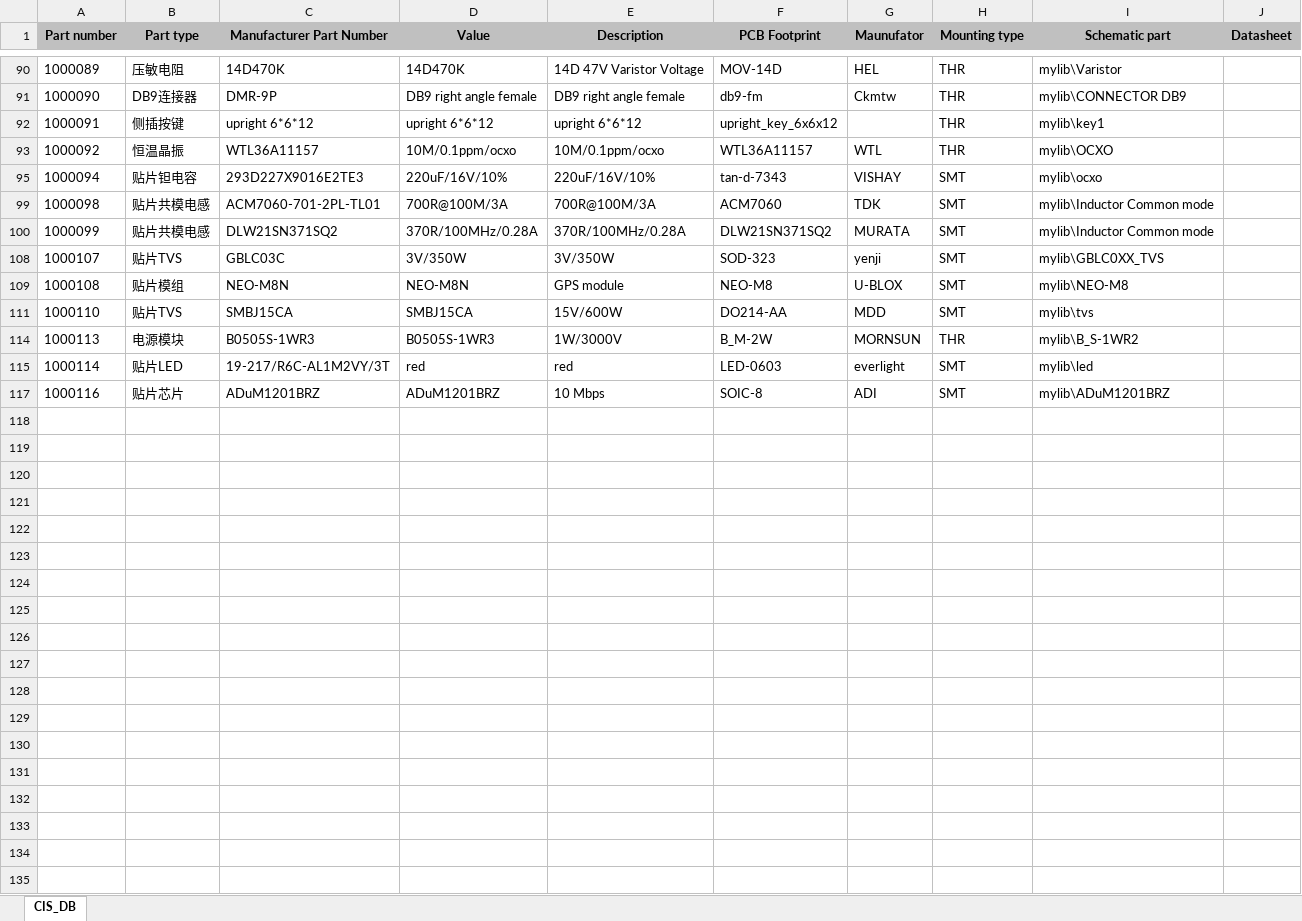
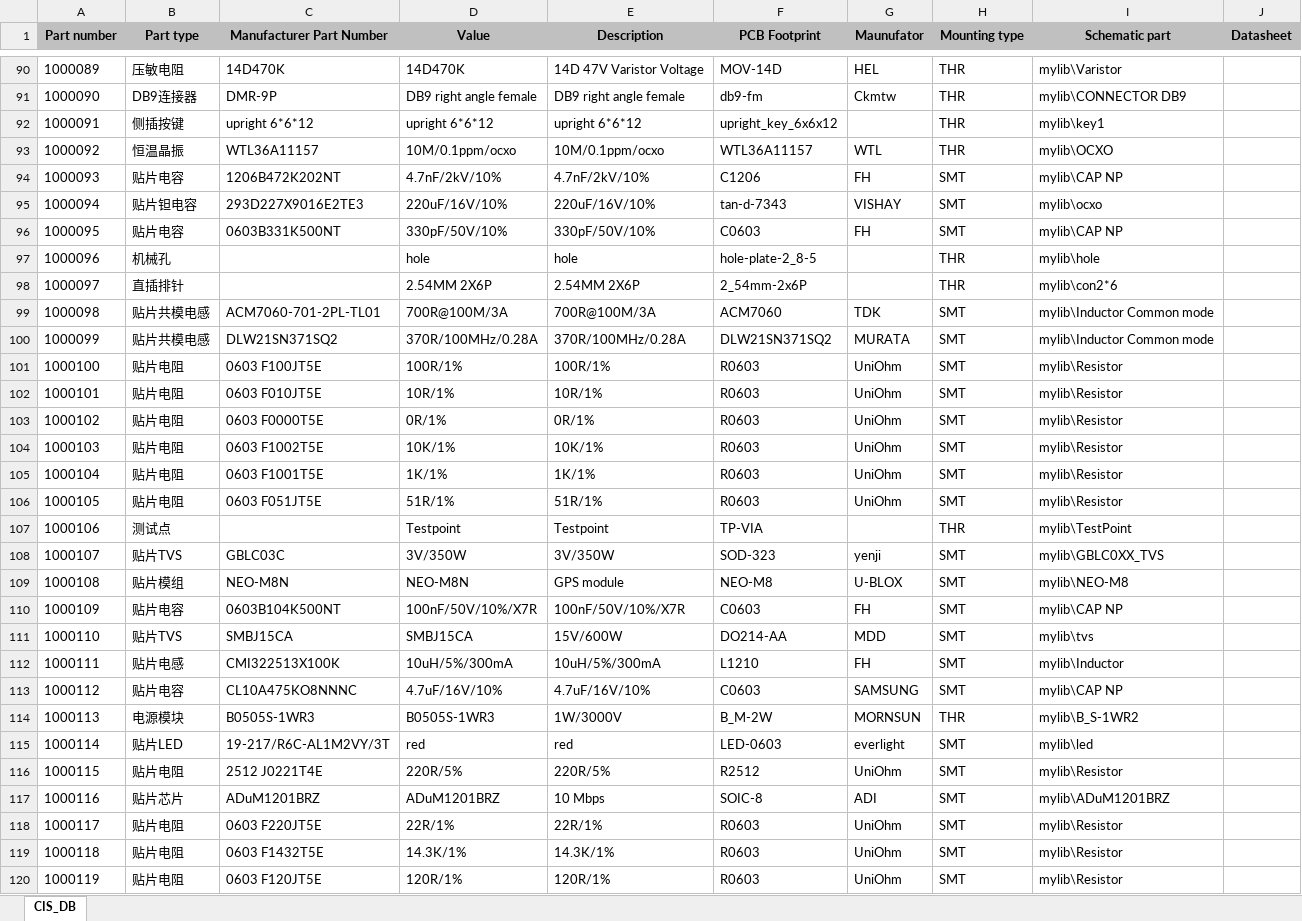
Before and after one commit to NightIsDark/candence-lib, an Excel workbook: MyDataBase/CIS_DB.xlsx, sheet CIS_DB, drawn as a sheet; only a part is shown, gaps mark what is left out; values as stored, in another font and other column widths than the file's, no borders; the diff covers the shown part only; the diff names each change by its address in the sheet, - before the commit and + after, or states it on an @@ line.

```diff
--- a/MyDataBase/CIS_DB.xlsx (sheet CIS_DB)
+++ b/MyDataBase/CIS_DB.xlsx (sheet CIS_DB)
@@ row 94 unhidden: 1000093 | 贴片电容 | 1206B472K202NT | 4.7nF/2kV/10% | 4.7nF/2kV/10% | C1206 | FH | SMT | mylib\CAP NP @@
@@ row 96 unhidden: 1000095 | 贴片电容 | 0603B331K500NT | 330pF/50V/10% | 330pF/50V/10% | C0603 | FH | SMT | mylib\CAP NP @@
@@ row 97 unhidden: 1000096 | 机械孔 |  | hole | hole | hole-plate-2_8-5 |  | THR | mylib\hole @@
@@ row 98 unhidden: 1000097 | 直插排针 |  | 2.54MM 2X6P | 2.54MM 2X6P | 2_54mm-2x6P |  | THR | mylib\con2*6 @@
@@ row 101 unhidden: 1000100 | 贴片电阻 | 0603 F100JT5E | 100R/1% | 100R/1% | R0603 | UniOhm | SMT | mylib\Resistor @@
@@ row 102 unhidden: 1000101 | 贴片电阻 | 0603 F010JT5E | 10R/1% | 10R/1% | R0603 | UniOhm | SMT | mylib\Resistor @@
@@ row 103 unhidden: 1000102 | 贴片电阻 | 0603 F0000T5E | 0R/1% | 0R/1% | R0603 | UniOhm | SMT | mylib\Resistor @@
@@ row 104 unhidden: 1000103 | 贴片电阻 | 0603 F1002T5E | 10K/1% | 10K/1% | R0603 | UniOhm | SMT | mylib\Resistor @@
@@ row 105 unhidden: 1000104 | 贴片电阻 | 0603 F1001T5E | 1K/1% | 1K/1% | R0603 | UniOhm | SMT | mylib\Resistor @@
@@ row 106 unhidden: 1000105 | 贴片电阻 | 0603 F051JT5E | 51R/1% | 51R/1% | R0603 | UniOhm | SMT | mylib\Resistor @@
@@ row 107 unhidden: 1000106 | 测试点 |  | Testpoint | Testpoint | TP-VIA |  | THR | mylib\TestPoint @@
@@ row 110 unhidden: 1000109 | 贴片电容 | 0603B104K500NT | 100nF/50V/10%/X7R | 100nF/50V/10%/X7R | C0603 | FH | SMT | mylib\CAP NP @@
@@ row 112 unhidden: 1000111 | 贴片电感 | CMI322513X100K | 10uH/5%/300mA | 10uH/5%/300mA | L1210 | FH | SMT | mylib\Inductor @@
@@ row 113 unhidden: 1000112 | 贴片电容 | CL10A475KO8NNNC | 4.7uF/16V/10% | 4.7uF/16V/10% | C0603 | SAMSUNG | SMT | mylib\CAP NP @@
@@ row 116 unhidden: 1000115 | 贴片电阻 | 2512 J0221T4E | 220R/5% | 220R/5% | R2512 | UniOhm | SMT | mylib\Resistor @@
+row 118: 1000117 | 贴片电阻 | 0603 F220JT5E | 22R/1% | 22R/1% | R0603 | UniOhm | SMT | mylib\Resistor
+row 119: 1000118 | 贴片电阻 | 0603 F1432T5E | 14.3K/1% | 14.3K/1% | R0603 | UniOhm | SMT | mylib\Resistor
+row 120: 1000119 | 贴片电阻 | 0603 F120JT5E | 120R/1% | 120R/1% | R0603 | UniOhm | SMT | mylib\Resistor
```
Also changed, not shown: 5 added rows and 50 hidden or unhidden rows elsewhere in this sheet, 1 other file.
